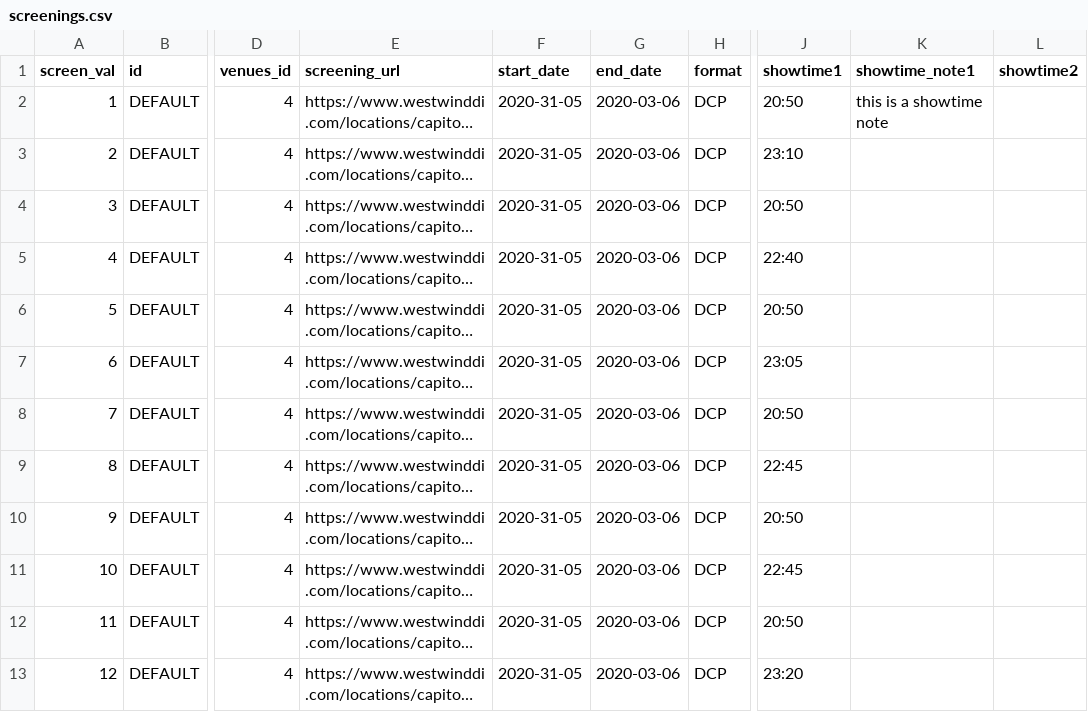
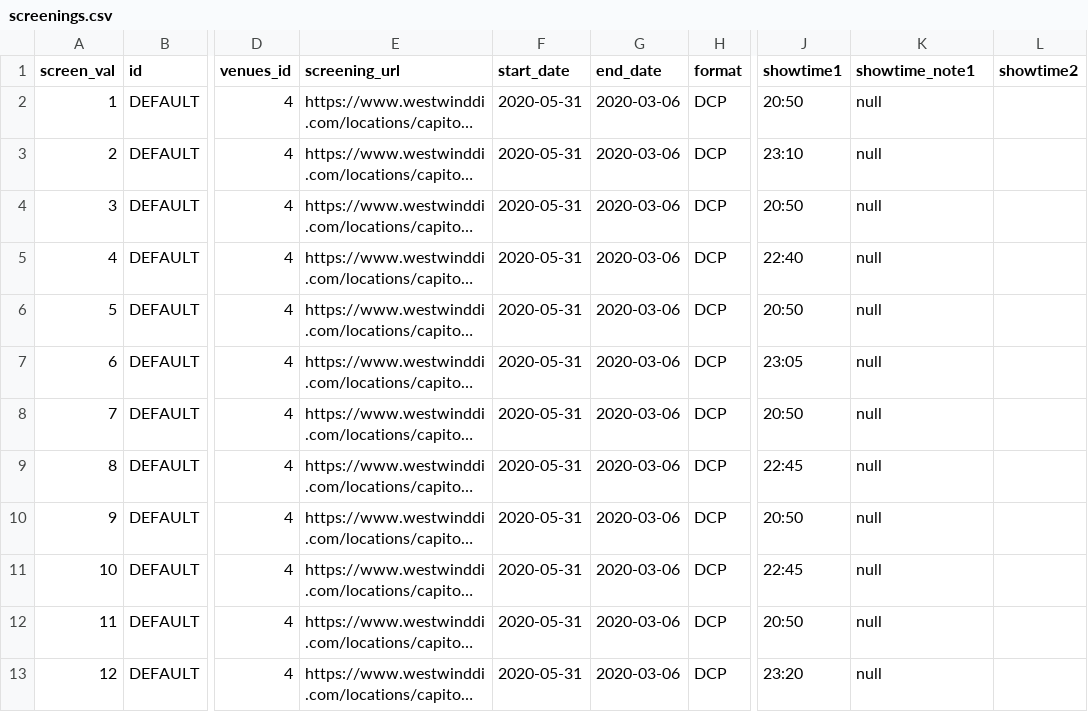
Before and after one commit to omargarde/screensf, a CSV file: database/seed/screenings.csv, drawn as a sheet; only a part is shown, gaps mark what is left out; long unchanged cells end in …; the diff names each change by its address in the sheet, - before the commit and + after, or states it on an @@ line.

```diff
--- a/database/seed/screenings.csv
+++ b/database/seed/screenings.csv
-F2:F13 (start_date): 2020-31-05
+F2:F13 (start_date): 2020-05-31
-K2 (showtime_note1): this is a showtime note
+K2 (showtime_note1): null
-K3:K13 (showtime_note1): (empty)
+K3:K13 (showtime_note1): null
```
Also changed, not shown: database/seed/movies.csv, database/seed/venues.csv, 3 other files.
